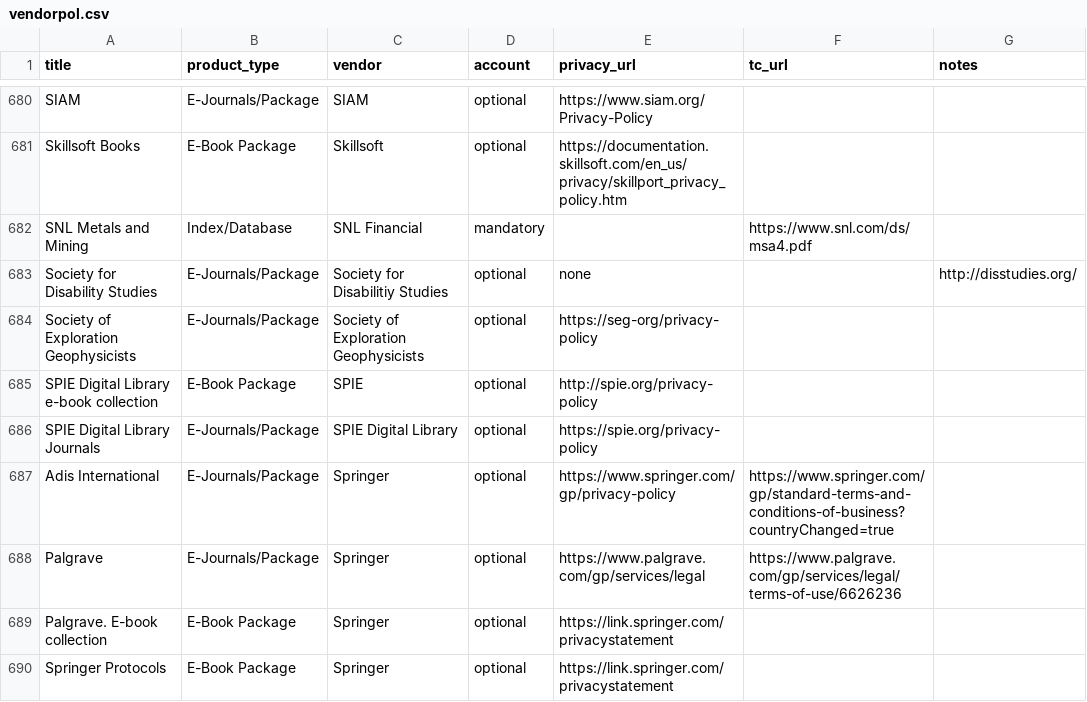
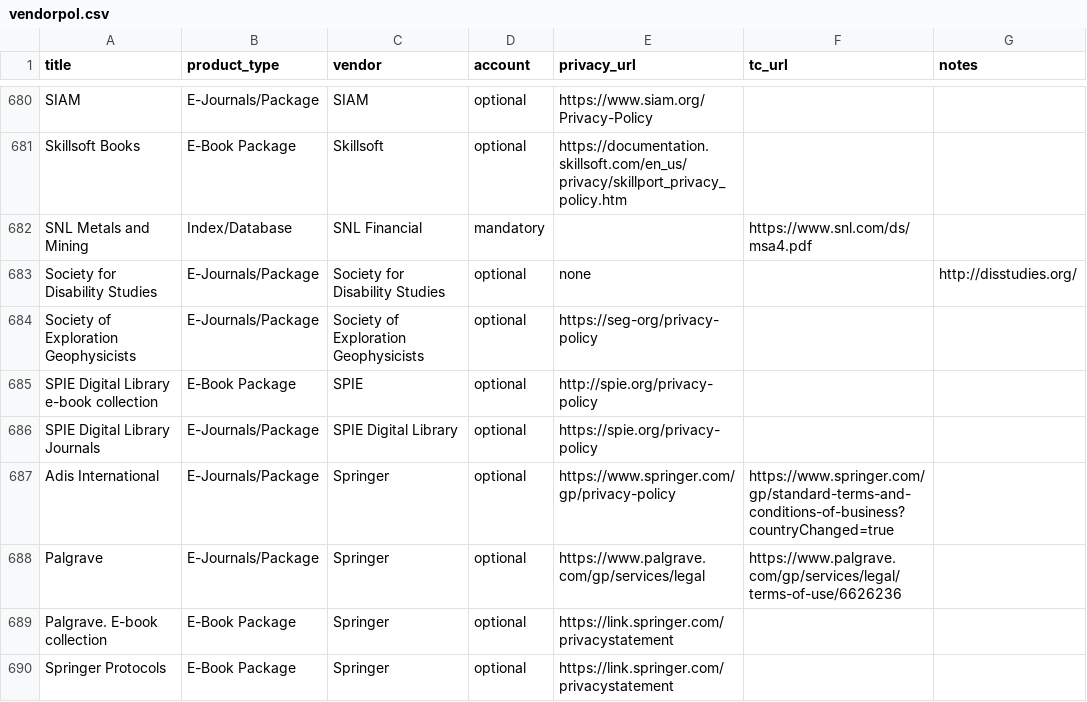
Before and after one commit to yorkulibraries/vendorpol, a CSV file: vendorpol.csv, drawn as a sheet; only a part is shown, gaps mark what is left out.

Commit message:
Typo

```diff
--- a/vendorpol.csv
+++ b/vendorpol.csv
@@ -682,3 +682,3 @@ Skillsoft Books,E-Book Package,Skillsoft,optional,https://documentation.skillsof
 SNL Metals and Mining,Index/Database,SNL Financial,mandatory,,https://www.snl.com/ds/msa4.pdf,
-Society for Disability Studies,E-Journals/Package,Society for Disabilitiy Studies,optional,none,,http://disstudies.org/
+Society for Disability Studies,E-Journals/Package,Society for Disability Studies,optional,none,,http://disstudies.org/
 Society of Exploration Geophysicists,E-Journals/Package,Society of Exploration Geophysicists,optional,https://seg-org/privacy-policy,,
```
